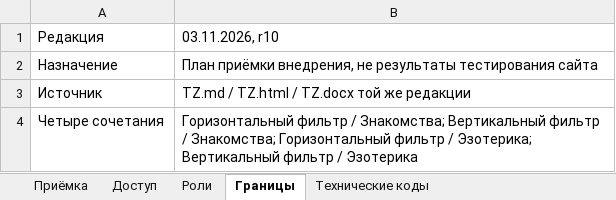
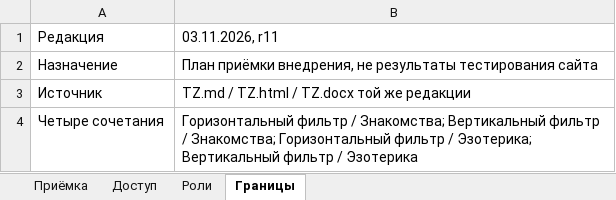
Before and after one commit to cutthreat/confideline, an Excel workbook: deliveries/catalog-development-20261102/results/acceptance.xlsx, sheet Границы, drawn as a sheet; values as stored, in another font and other column widths than the file's, no borders; the diff names each change by its address in the sheet, - before the commit and + after, or states it on an @@ line.

```diff
--- a/deliveries/catalog-development-20261102/results/acceptance.xlsx (sheet Границы)
+++ b/deliveries/catalog-development-20261102/results/acceptance.xlsx (sheet Границы)
-sheet tab: Технические коды
-B1: 03.11.2026, r10
+B1: 03.11.2026, r11
```
Also changed, not shown: deliveries/catalog-development-20261102/filter/acceptance.xlsx, 37 other files.
